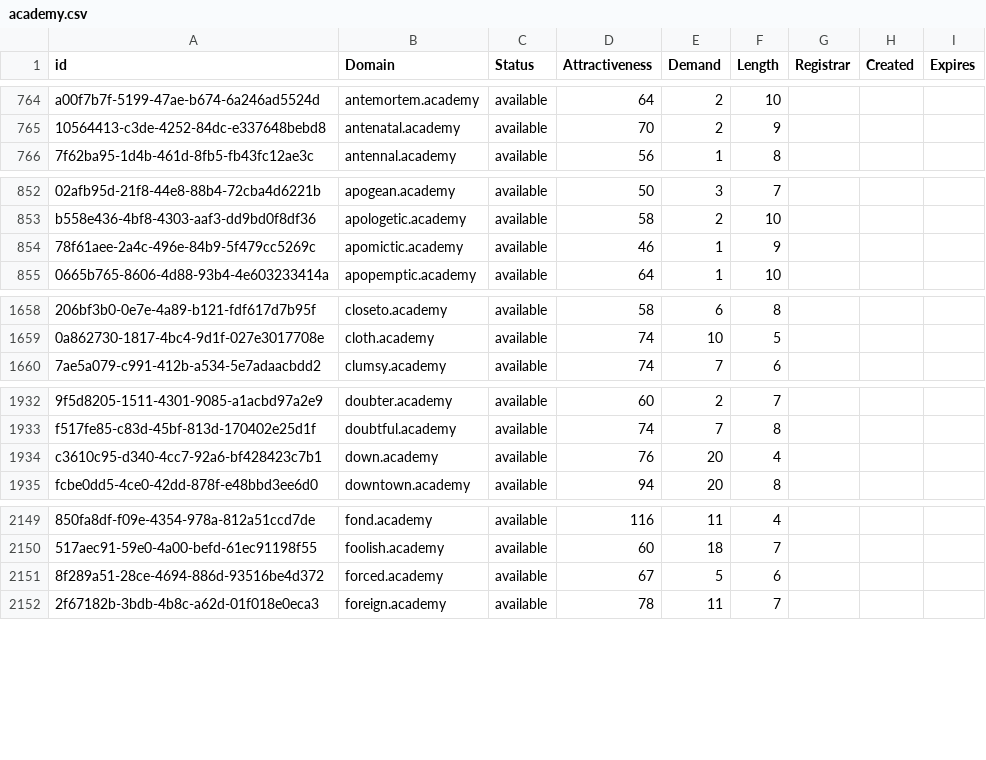
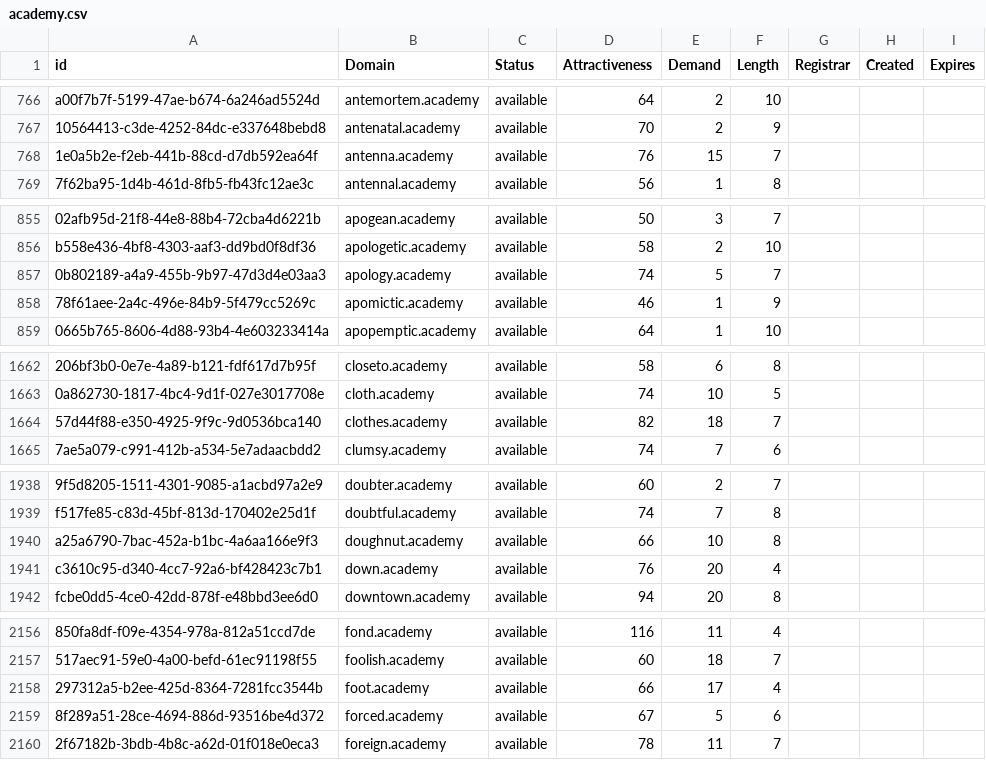
Before and after one commit to UniqueDomains/academy-oneword-domains, a CSV file: academy.csv, drawn as a sheet; only a part is shown, gaps mark what is left out; the diff covers the shown part only; the diff names each change by its address in the sheet, - before the commit and + after, or states it on an @@ line.

```diff
--- a/academy.csv
+++ b/academy.csv
+row 768: 1e0a5b2e-f2eb-441b-88cd-d7db592ea64f | antenna.academy | available | 76 | 15 | 7
+row 857: 0b802189-a4a9-455b-9b97-47d3d4e03aa3 | apology.academy | available | 74 | 5 | 7
+row 1664: 57d44f88-e350-4925-9f9c-9d0536bca140 | clothes.academy | available | 82 | 18 | 7
+row 1940: a25a6790-7bac-452a-b1bc-4a6aa166e9f3 | doughnut.academy | available | 66 | 10 | 8
+row 2158: 297312a5-b2ee-425d-8364-7281fcc3544b | foot.academy | available | 66 | 17 | 4
```
Also changed, not shown: 14 added rows and 3 edited cells elsewhere in this file, 2 other files.
